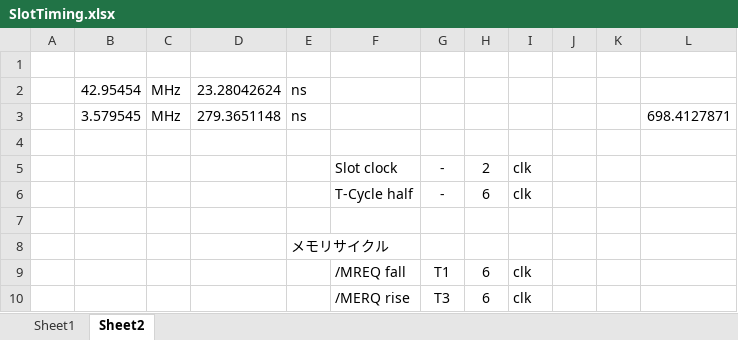
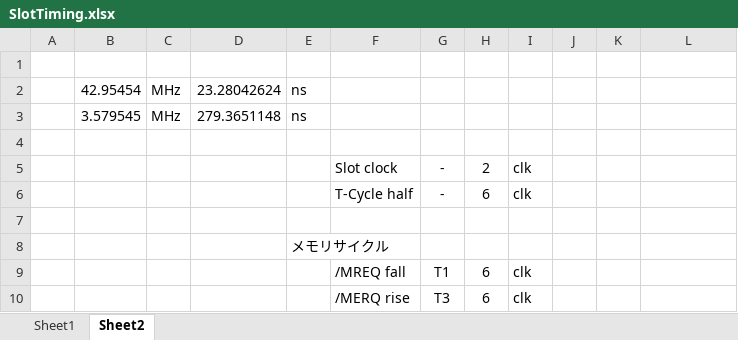
Before and after one commit to hra1129/FPGA_MSXtR, an Excel workbook: labo/FPGA_MSXtR_CPU_Stack_001_RENEW/src/cz80/SlotTiming.xlsx, sheet Sheet2, drawn as a sheet; only a part is shown; values as stored, in another font and other column widths than the file's, no borders; the diff names each change by its address in the sheet, - before the commit and + after, or states it on an @@ line.

```diff
--- a/labo/FPGA_MSXtR_CPU_Stack_001_RENEW/src/cz80/SlotTiming.xlsx (sheet Sheet2)
+++ b/labo/FPGA_MSXtR_CPU_Stack_001_RENEW/src/cz80/SlotTiming.xlsx (sheet Sheet2)
-L3: 698.4127871
+L3: (empty)
```
Also changed, not shown: 9 other files.
